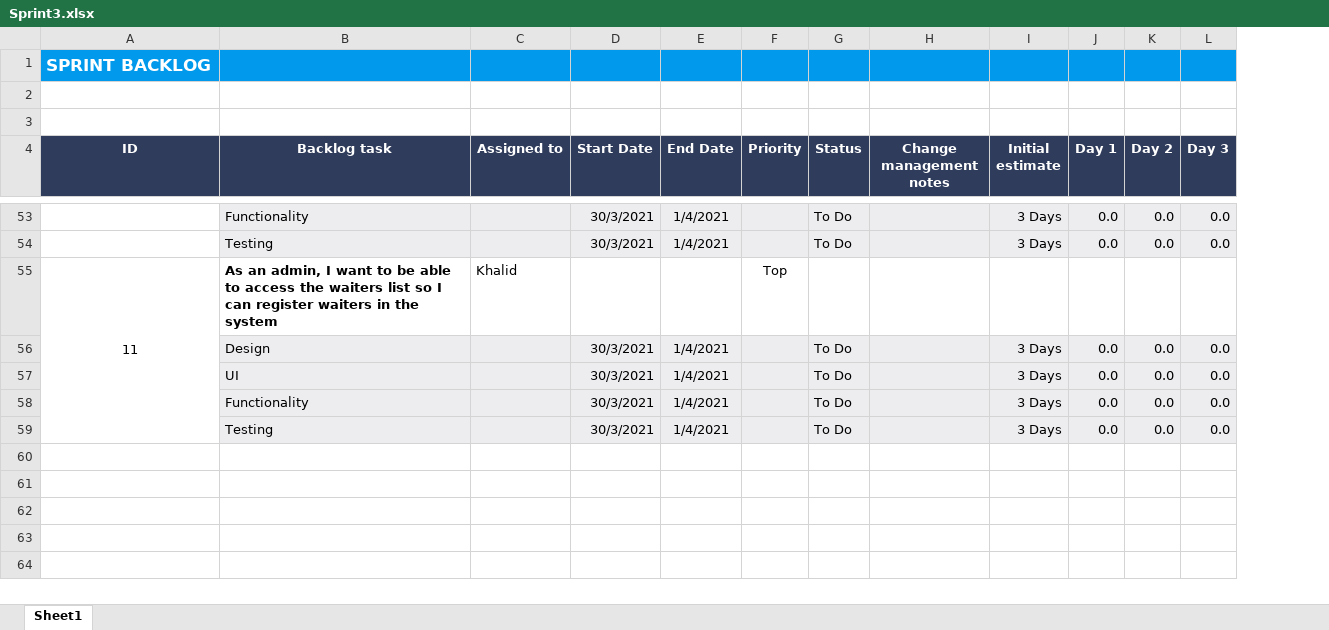
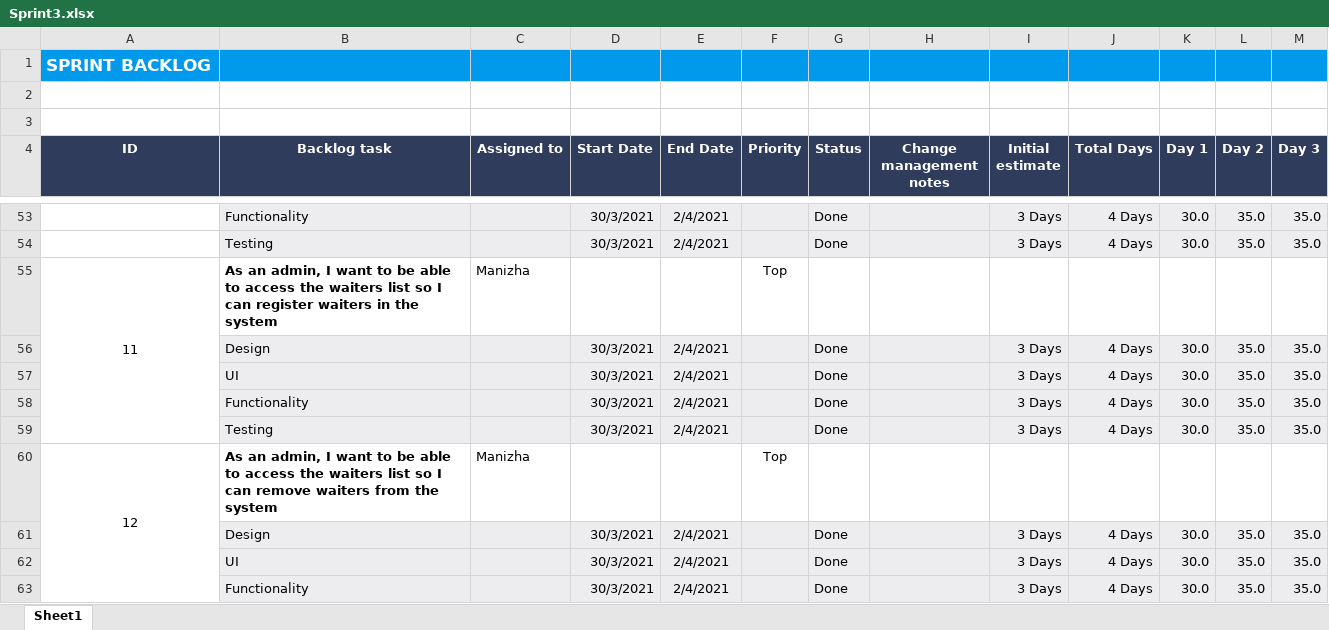
Before and after one commit to madinafazli/ScrumProject, an Excel workbook: Sprint3.xlsx, sheet Sheet1, drawn as a sheet; only a part is shown, gaps mark what is left out; values as stored, in another font and other column widths than the file's, no borders; addresses are those after the commit; the diff covers the shown part only; the diff names each change by its address in the sheet, - before the commit and + after, or states it on an @@ line.

```diff
--- a/Sprint3.xlsx (sheet Sheet1)
+++ b/Sprint3.xlsx (sheet Sheet1)
+column J (Total Days), rows 53-59: 4 Days | 4 Days |  | 4 Days | 4 Days | 4 Days | 4 Days
-E53:E54 (End Date): 1/4/2021
+E53:E54 (End Date): 2/4/2021
-G53:G54 (Status): To Do
+G53:G54 (Status): Done
-K53:K54 (Day 1): 0.0
+K53:K54 (Day 1): 30.0
-L53:L54 (Day 2): 0.0
+L53:L54 (Day 2): 35.0
-M53:M54 (Day 3): 0.0
+M53:M54 (Day 3): 35.0
-C55 (Assigned to): Khalid
+C55 (Assigned to): Manizha
-E56:E59 (End Date): 1/4/2021
+E56:E59 (End Date): 2/4/2021
-G56:G59 (Status): To Do
+G56:G59 (Status): Done
-K56:K59 (Day 1): 0.0
+K56:K59 (Day 1): 30.0
-L56:L59 (Day 2): 0.0
+L56:L59 (Day 2): 35.0
-M56:M59 (Day 3): 0.0
+M56:M59 (Day 3): 35.0
+row 60: 12 | As an admin, I want to be able to access the waiters list so I can remove waiters from the system | Manizha |  |  | Top
+row 61:  | Design |  | 30/3/2021 | 2/4/2021 |  | Done |  | 3 Days | 4 Days | 30.0 | 35.0 | 35.0
+row 62:  | UI |  | 30/3/2021 | 2/4/2021 |  | Done |  | 3 Days | 4 Days | 30.0 | 35.0 | 35.0
+row 63:  | Functionality |  | 30/3/2021 | 2/4/2021 |  | Done |  | 3 Days | 4 Days | 30.0 | 35.0 | 35.0
```
Also changed, not shown: 11 added rows and 178 edited cells elsewhere in this sheet, Product Backlog.xlsx, 4 other files.
